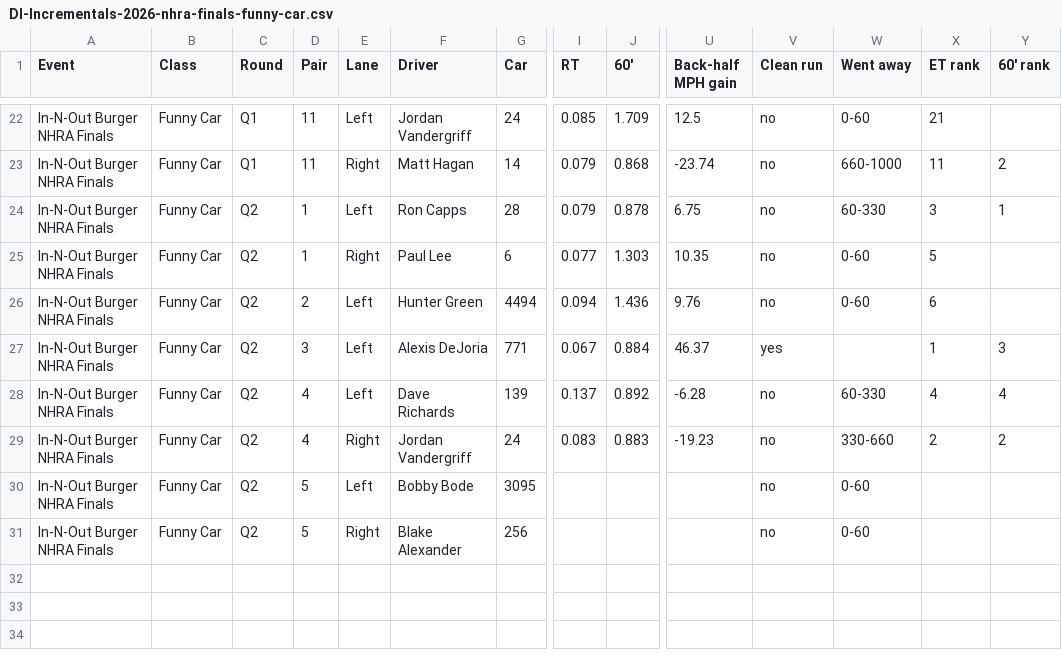
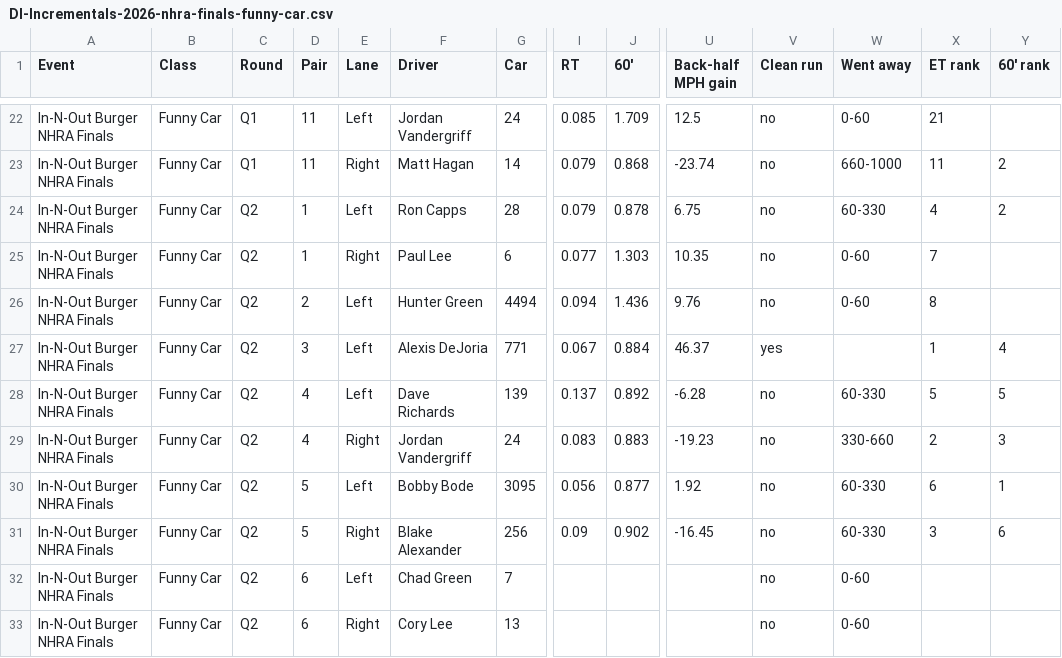
Before and after one commit to wes-buck/di-incrementals, a CSV file: events/2026-nhra-finals/funny-car/DI-Incrementals-2026-nhra-finals-funny-car.csv, drawn as a sheet; only a part is shown, gaps mark what is left out; addresses are those after the commit; rows hold the shown columns only; the diff names each change by its address in the sheet, - before the commit and + after, or states it on an @@ line.

Commit message:
Update: In-N-Out Burger NHRA Finals | Top Fuel Q1,Q2; Funny Car Q1,Q2; Pro Stock Q1,Q2; Pro Stock Motorcycle Q1,Q2

```diff
--- a/events/2026-nhra-finals/funny-car/DI-Incrementals-2026-nhra-finals-funny-car.csv
+++ b/events/2026-nhra-finals/funny-car/DI-Incrementals-2026-nhra-finals-funny-car.csv
-X24 (ET rank): 3
+X24 (ET rank): 4
-Y24 (60' rank): 1
+Y24 (60' rank): 2
-X25 (ET rank): 5
+X25 (ET rank): 7
-X26 (ET rank): 6
+X26 (ET rank): 8
-Y27 (60' rank): 3
+Y27 (60' rank): 4
-X28 (ET rank): 4
+X28 (ET rank): 5
-Y28 (60' rank): 4
+Y28 (60' rank): 5
-Y29 (60' rank): 2
+Y29 (60' rank): 3
+row 30: In-N-Out Burger NHRA Finals | Funny Car | Q2 | 5 | Left | Bobby Bode | 3095 | 0.056 | 0.877 | 1.92 | no | 60-330 | 6 | 1
+row 31: In-N-Out Burger NHRA Finals | Funny Car | Q2 | 5 | Right | Blake Alexander | 256 | 0.09 | 0.902 | -16.45 | no | 60-330 | 3 | 6
-D32:D33 (Pair): 5
+D32:D33 (Pair): 6
-F32 (Driver): Bobby Bode
+F32 (Driver): Chad Green
-G32 (Car): 3095
+G32 (Car): 7
-F33 (Driver): Blake Alexander
+F33 (Driver): Cory Lee
-G33 (Car): 256
+G33 (Car): 13
```
Also changed, not shown: funny-car/DI-Incrementals-2026-nhra-finals-funny-car.csv, 13 other files.
